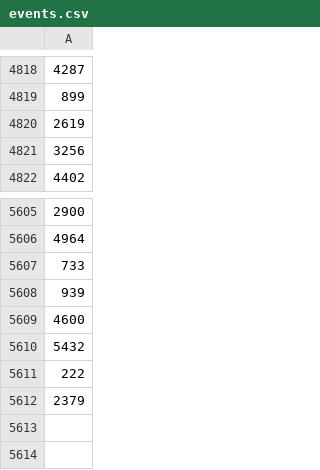
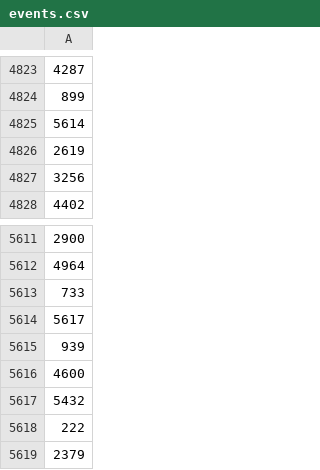
Before and after one commit to OasisLMF/Gem, a CSV file: model_data/GMO/events.csv, drawn as a sheet; only a part is shown, gaps mark what is left out; the diff covers the shown part only; the diff names each change by its address in the sheet, - before the commit and + after, or states it on an @@ line.

```diff
--- a/model_data/GMO/events.csv
+++ b/model_data/GMO/events.csv
+row 4825: 5614
+row 5614: 5617
```
Also changed, not shown: 5 added rows elsewhere in this file, model_data/GMO/occurrence.csv, 4 other files.
